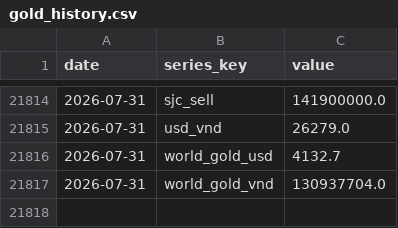
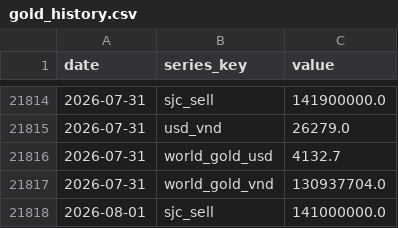
Before and after one commit to BrosPartners/liquidity-crawler, a CSV file: data/gold_history.csv, drawn as a sheet; only a part is shown, gaps mark what is left out.

```diff
--- a/data/gold_history.csv
+++ b/data/gold_history.csv
@@ -21817 +21817,2 @@ date,series_key,value
 2026-07-31,world_gold_vnd,130937704.0
+2026-08-01,sjc_sell,141000000.0
```
Also changed, not shown: 2 other files.
